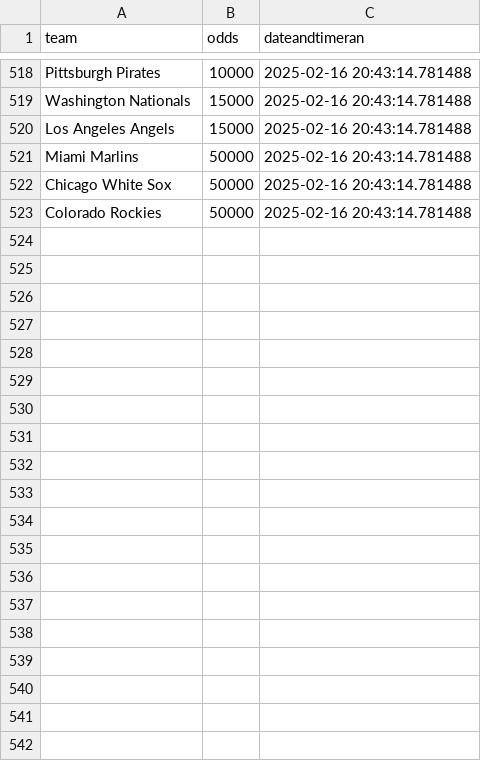
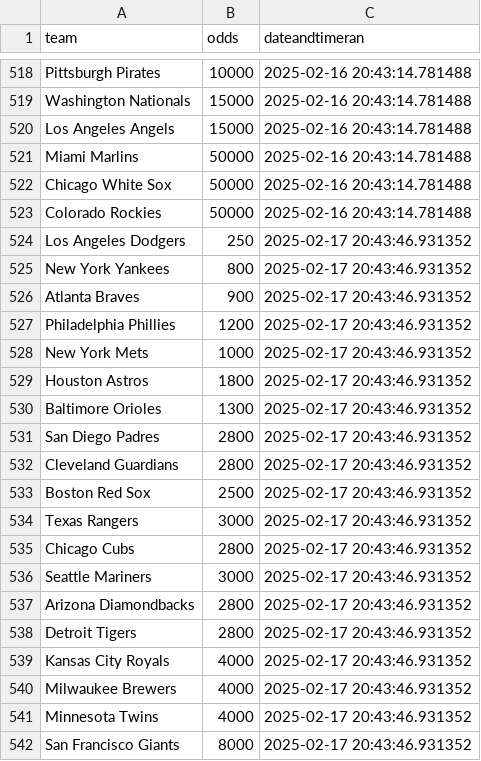
Before and after one commit to nels2248/mlbfutures, a CSV file: mlbfutures.csv, drawn as a sheet; only a part is shown, gaps mark what is left out; the diff covers the shown part only.

```diff
--- a/mlbfutures.csv
+++ b/mlbfutures.csv
@@ -523 +523,20 @@ Chicago White Sox,50000,2025-02-16 20:43:14.781488
 Colorado Rockies,50000,2025-02-16 20:43:14.781488
+Los Angeles Dodgers,250,2025-02-17 20:43:46.931352
+New York Yankees,800,2025-02-17 20:43:46.931352
+Atlanta Braves,900,2025-02-17 20:43:46.931352
+Philadelphia Phillies,1200,2025-02-17 20:43:46.931352
+New York Mets,1000,2025-02-17 20:43:46.931352
+Houston Astros,1800,2025-02-17 20:43:46.931352
+Baltimore Orioles,1300,2025-02-17 20:43:46.931352
+San Diego Padres,2800,2025-02-17 20:43:46.931352
+Cleveland Guardians,2800,2025-02-17 20:43:46.931352
+Boston Red Sox,2500,2025-02-17 20:43:46.931352
+Texas Rangers,3000,2025-02-17 20:43:46.931352
+Chicago Cubs,2800,2025-02-17 20:43:46.931352
+Seattle Mariners,3000,2025-02-17 20:43:46.931352
+Arizona Diamondbacks,2800,2025-02-17 20:43:46.931352
+Detroit Tigers,2800,2025-02-17 20:43:46.931352
+Kansas City Royals,4000,2025-02-17 20:43:46.931352
+Milwaukee Brewers,4000,2025-02-17 20:43:46.931352
+Minnesota Twins,4000,2025-02-17 20:43:46.931352
+San Francisco Giants,8000,2025-02-17 20:43:46.931352
```
Also changed, not shown: 10 added rows elsewhere in this file, 1 other file.
